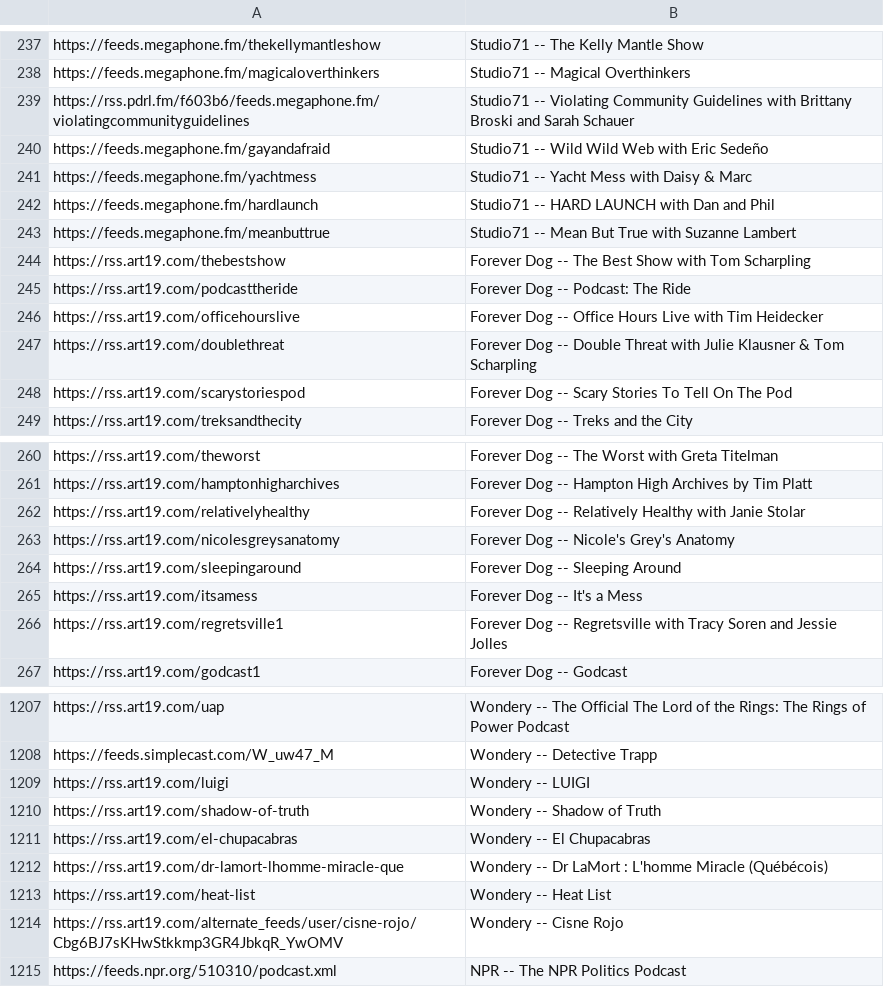
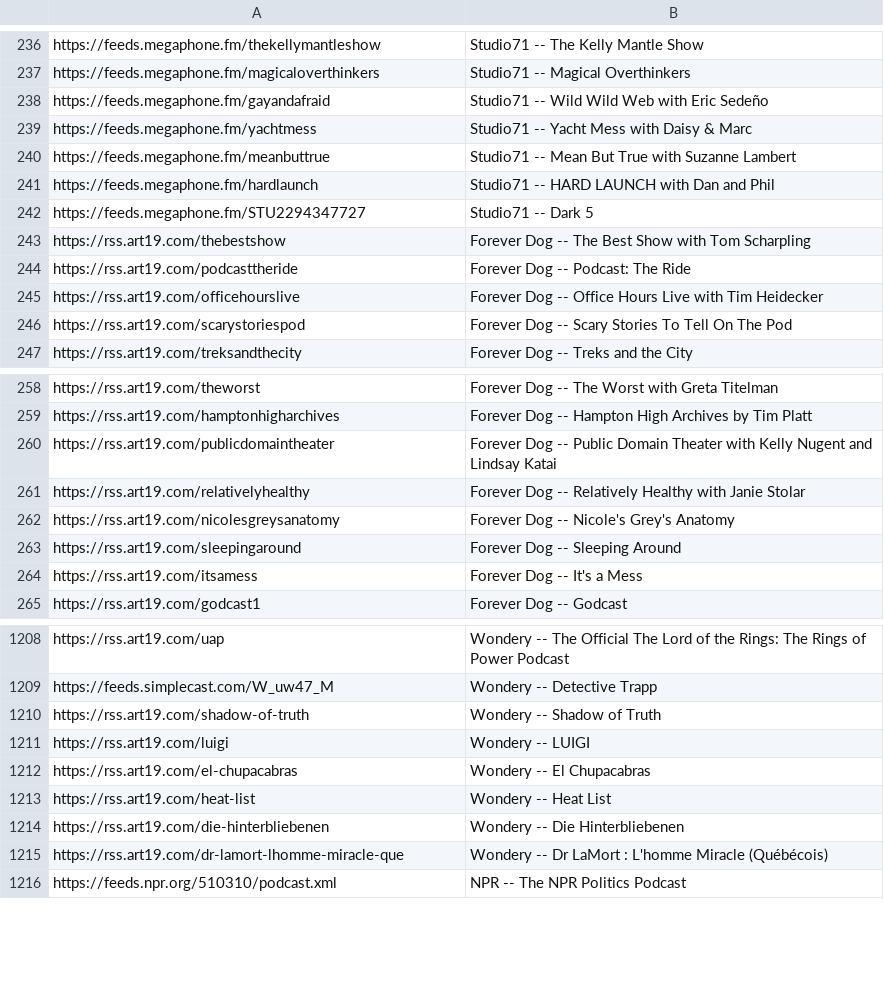
Before and after one commit to perlstein/abunchofcoconuts, a CSV file: data/network_feeds.csv, drawn as a sheet; only a part is shown, gaps mark what is left out; the diff covers the shown part only.

```diff
--- a/data/network_feeds.csv
+++ b/data/network_feeds.csv
@@ -238,7 +237,7 @@ https://feeds.megaphone.fm/thekellymantleshow,Studio71 -- The Kelly Mantle Show
 https://feeds.megaphone.fm/magicaloverthinkers,Studio71 -- Magical Overthinkers
-https://rss.pdrl.fm/f603b6/feeds.megaphone.fm/violatingcommunityguidelines,Studio71 -- Violating Community Guidelines with Brittany Broski and Sarah Schauer
 https://feeds.megaphone.fm/gayandafraid,Studio71 -- Wild Wild Web with Eric Sedeño
 https://feeds.megaphone.fm/yachtmess,Studio71 -- Yacht Mess with Daisy & Marc
-https://feeds.megaphone.fm/hardlaunch,Studio71 -- HARD LAUNCH with Dan and Phil
 https://feeds.megaphone.fm/meanbuttrue,Studio71 -- Mean But True with Suzanne Lambert
+https://feeds.megaphone.fm/hardlaunch,Studio71 -- HARD LAUNCH with Dan and Phil
+https://feeds.megaphone.fm/STU2294347727,Studio71 -- Dark 5
 https://rss.art19.com/thebestshow,Forever Dog -- The Best Show with Tom Scharpling
@@ -246,3 +245,2 @@ https://rss.art19.com/podcasttheride,Forever Dog -- Podcast: The Ride
 https://rss.art19.com/officehourslive,Forever Dog -- Office Hours Live with Tim Heidecker
-https://rss.art19.com/doublethreat,Forever Dog -- Double Threat with Julie Klausner & Tom Scharpling
 https://rss.art19.com/scarystoriespod,Forever Dog -- Scary Stories To Tell On The Pod
@@ -261,2 +259,3 @@ https://rss.art19.com/theworst,Forever Dog -- The Worst with Greta Titelman
 https://rss.art19.com/hamptonhigharchives,Forever Dog -- Hampton High Archives by Tim Platt
+https://rss.art19.com/publicdomaintheater,Forever Dog -- Public Domain Theater with Kelly Nugent and Lindsay Katai
 https://rss.art19.com/relativelyhealthy,Forever Dog -- Relatively Healthy with Janie Stolar
@@ -265,3 +264,2 @@ https://rss.art19.com/sleepingaround,Forever Dog -- Sleeping Around
 https://rss.art19.com/itsamess,Forever Dog -- It's a Mess
-https://rss.art19.com/regretsville1,Forever Dog -- Regretsville with Tracy Soren and Jessie Jolles
 https://rss.art19.com/godcast1,Forever Dog -- Godcast
@@ -1208,8 +1209,8 @@ https://rss.art19.com/uap,Wondery -- The Official The Lord of the Rings: The Rin
 https://feeds.simplecast.com/W_uw47_M,Wondery -- Detective Trapp
-https://rss.art19.com/luigi,Wondery -- LUIGI
 https://rss.art19.com/shadow-of-truth,Wondery -- Shadow of Truth
+https://rss.art19.com/luigi,Wondery -- LUIGI
 https://rss.art19.com/el-chupacabras,Wondery -- El Chupacabras
-https://rss.art19.com/dr-lamort-lhomme-miracle-que,Wondery -- Dr LaMort : L'homme Miracle (Québécois)
 https://rss.art19.com/heat-list,Wondery -- Heat List
-https://rss.art19.com/alternate_feeds/user/cisne-rojo/Cbg6BJ7sKHwStkkmp3GR4JbkqR_YwOMV,Wondery -- Cisne Rojo
+https://rss.art19.com/die-hinterbliebenen,Wondery -- Die Hinterbliebenen
+https://rss.art19.com/dr-lamort-lhomme-miracle-que,Wondery -- Dr LaMort : L'homme Miracle (Québécois)
 https://feeds.npr.org/510310/podcast.xml,NPR -- The NPR Politics Podcast
```
Also changed, not shown: 17 added rows, 21 removed rows and 26 moved rows elsewhere in this file, 1 other file.
